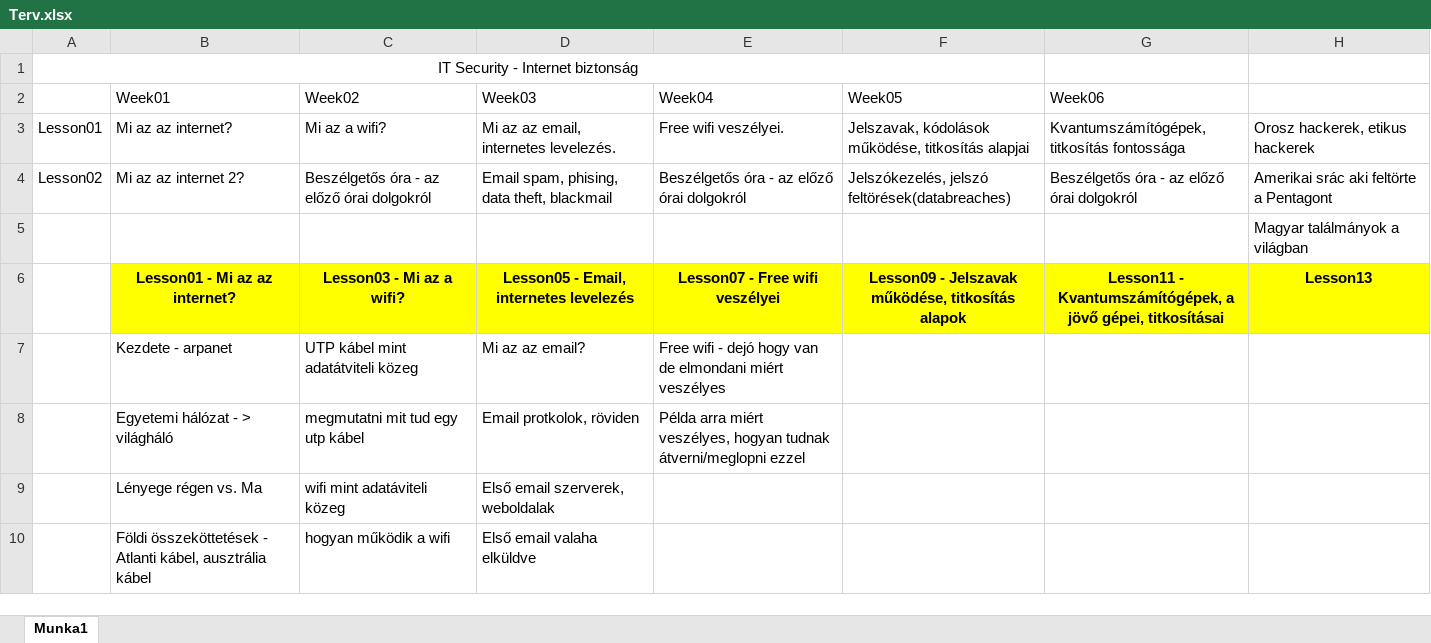
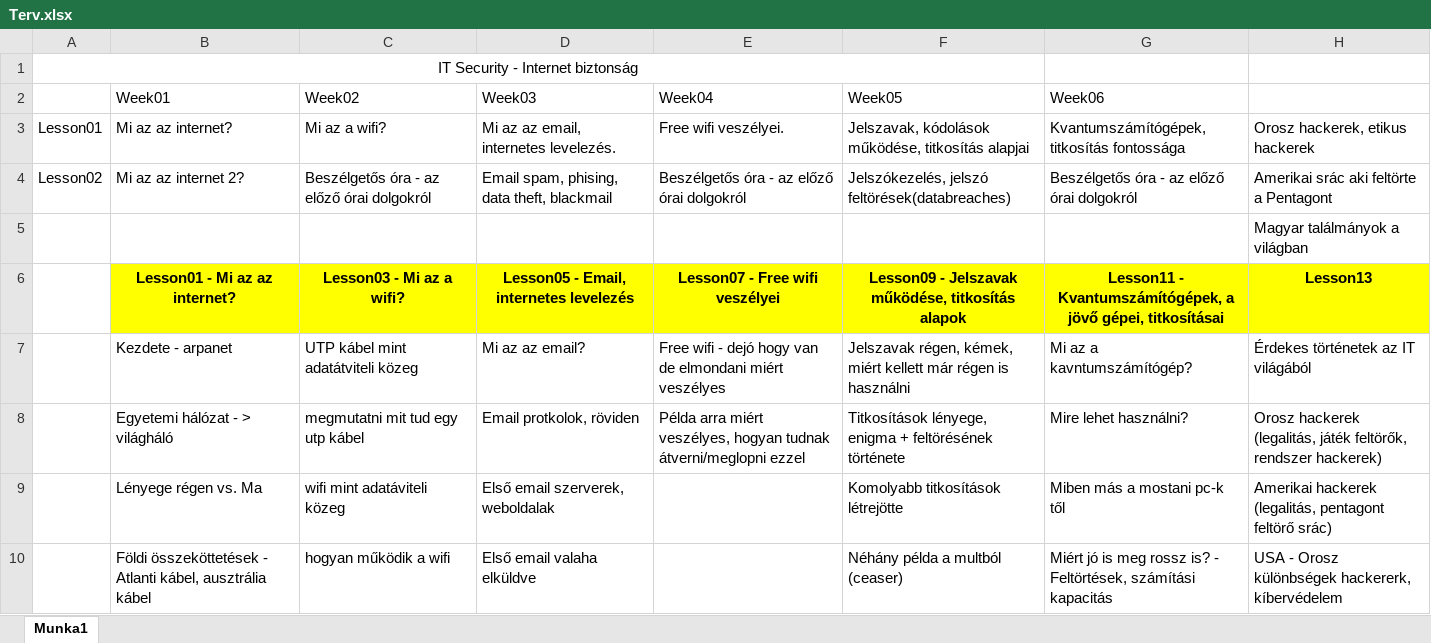
Before and after one commit to susadmin99/digitalis_kultura, an Excel workbook: docs/projects/IT Security órák/Terv.xlsx, sheet Munka1, drawn as a sheet; only a part is shown; values as stored, in another font and other column widths than the file's, no borders; the diff covers the shown part only; the diff names each change by its address in the sheet, - before the commit and + after, or states it on an @@ line.

Commit message:
it sec excel plann fully planned - ver1

```diff
--- a/docs/projects/IT Security órák/Terv.xlsx (sheet Munka1)
+++ b/docs/projects/IT Security órák/Terv.xlsx (sheet Munka1)
-F7 (Week05): (empty)
+F7 (Week05): Jelszavak régen, kémek, miért kellett már régen is használni
-G7 (Week06): (empty)
+G7 (Week06): Mi az a kavntumszámítógép?
-H7: (empty)
+H7: Érdekes történetek az IT világából
-F8 (Week05): (empty)
+F8 (Week05): Titkosítások lényege, enigma + feltörésének története
-G8 (Week06): (empty)
+G8 (Week06): Mire lehet használni?
-H8: (empty)
+H8: Orosz hackerek (legalitás, játék feltörők, rendszer hackerek)
-F9 (Week05): (empty)
+F9 (Week05): Komolyabb titkosítások létrejötte
-G9 (Week06): (empty)
+G9 (Week06): Miben más a mostani pc-k től
-H9: (empty)
+H9: Amerikai hackerek (legalitás, pentagont feltörő srác)
-F10 (Week05): (empty)
+F10 (Week05): Néhány példa a multból (ceaser)
-G10 (Week06): (empty)
+G10 (Week06): Miért jó is meg rossz is? - Feltörtések, számítási kapacitás
-H10: (empty)
+H10: USA - Orosz különbségek hackererk, kíbervédelem
```
Also changed, not shown: 8 edited cells and merged cells elsewhere in this sheet.
